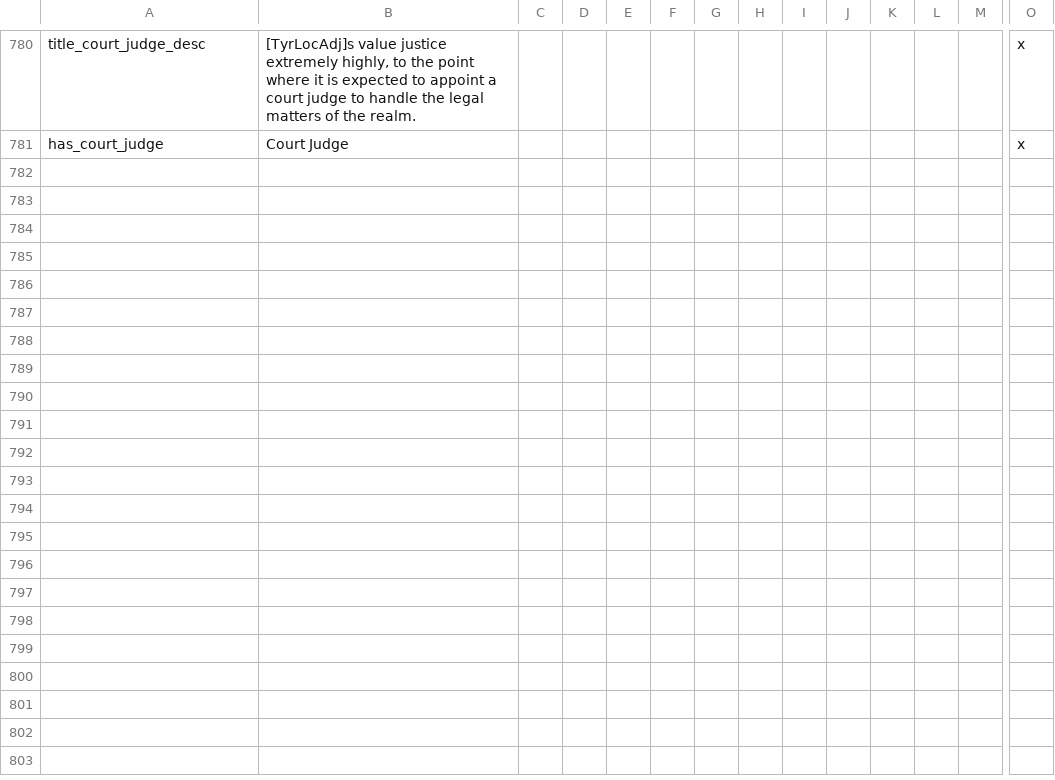
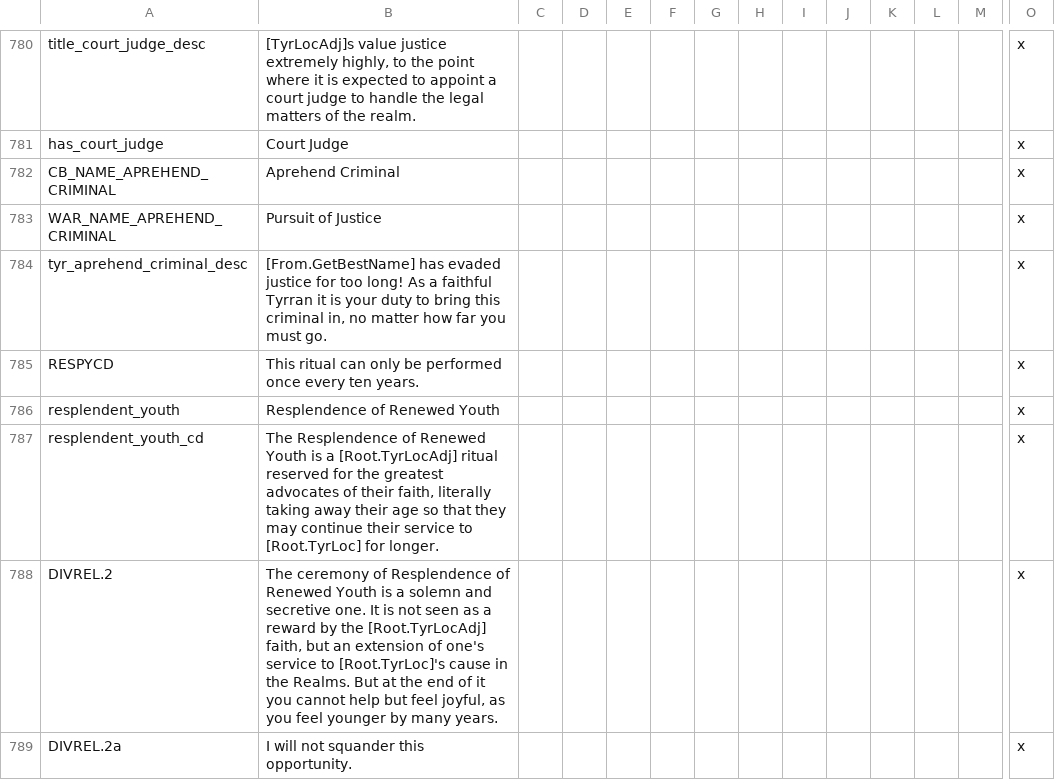
Before and after one commit to ProjectFaerun/Faerun, a CSV file: Faerun/localisation/TB_locs.csv, drawn as a sheet; only a part is shown, gaps mark what is left out; rows hold the shown columns only; the diff names each change by its address in the sheet, - before the commit and + after, or states it on an @@ line.

Commit message:
final tyrran mechanic

```diff
--- a/Faerun/localisation/TB_locs.csv
+++ b/Faerun/localisation/TB_locs.csv
+row 782: CB_NAME_APREHEND_CRIMINAL | Aprehend Criminal |  |  |  |  |  |  |  |  |  |  |  | x
+row 783: WAR_NAME_APREHEND_CRIMINAL | Pursuit of Justice |  |  |  |  |  |  |  |  |  |  |  | x
+row 784: tyr_aprehend_criminal_desc | [From.GetBestName] has evaded justice for too long! As a faithful Tyrran it is your duty to bring this criminal in, no matter how far you must go. |  |  |  |  |  |  |  |  |  |  |  | x
+row 785: RESPYCD | This ritual can only be performed once every ten years. |  |  |  |  |  |  |  |  |  |  |  | x
+row 786: resplendent_youth | Resplendence of Renewed Youth |  |  |  |  |  |  |  |  |  |  |  | x
+row 787: resplendent_youth_cd | The Resplendence of Renewed Youth is a [Root.TyrLocAdj] ritual reserved for the greatest advocates of their faith, literally taking away their age so that they may continue their service to [Root.TyrLoc] for longer. |  |  |  |  |  |  |  |  |  |  |  | x
+row 788: DIVREL.2 | The ceremony of Resplendence of Renewed Youth is a solemn and secretive one. It is not seen as a reward by the [Root.TyrLocAdj] faith, but an extension of one's service to [Root.TyrLoc]'s cause in the Realms. But at the end of it you cannot help but feel joyful, as you feel younger by many years. |  |  |  |  |  |  |  |  |  |  |  | x
+row 789: DIVREL.2a | I will not squander this opportunity. |  |  |  |  |  |  |  |  |  |  |  | x
```
Also changed, not shown: 2 other files.
